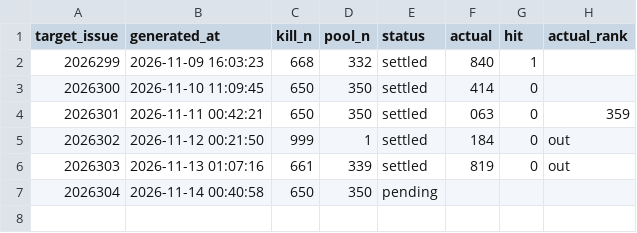
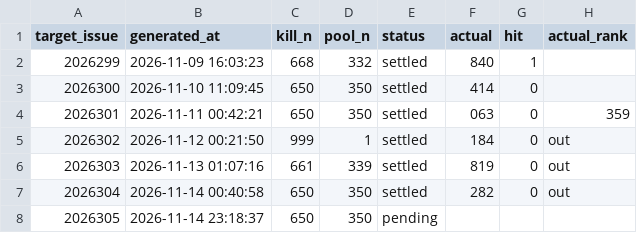
Before and after one commit to suwei8/pinble-actions, a CSV file: experiments/kilo_ledger.csv, drawn as a sheet.

```diff
--- a/experiments/kilo_ledger.csv
+++ b/experiments/kilo_ledger.csv
@@ -6,2 +6,3 @@
 2026303,2026-11-13 01:07:16,661,339,settled,819,0,out
-2026304,2026-11-14 00:40:58,650,350,pending,,,
+2026304,2026-11-14 00:40:58,650,350,settled,282,0,out
+2026305,2026-11-14 23:18:37,650,350,pending,,,
```
Also changed, not shown: 2 other files.
